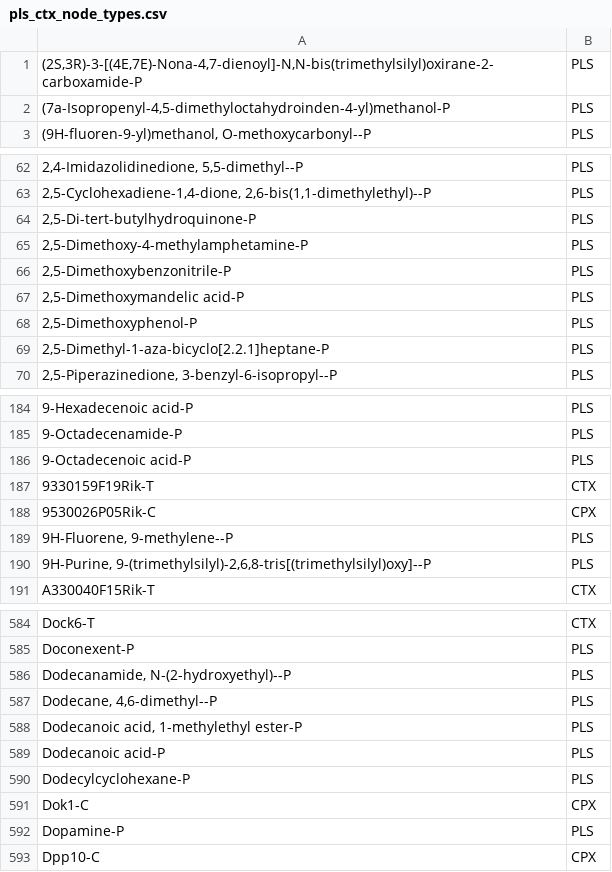
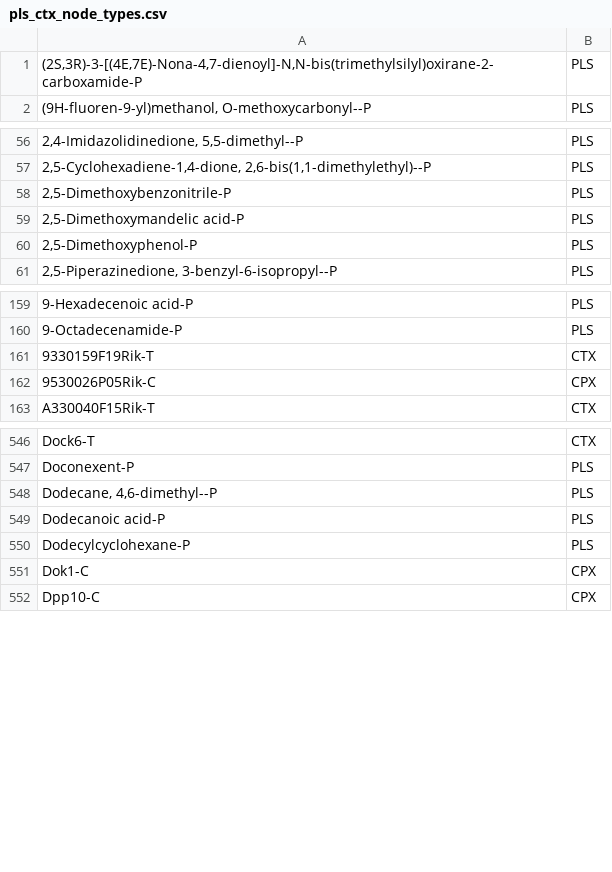
Before and after one commit to ananyakl/Metabolite, a CSV file: Reverse-PUC/BiBC/BiBC_Tables/pls_ctx_node_types.csv, drawn as a sheet; only a part is shown, gaps mark what is left out; removed rows and columns are numbered as before the commit, all else as after; the diff covers the shown part only; the diff names each change by its address in the sheet, - before the commit and + after, or states it on an @@ line.

```diff
--- a/Reverse-PUC/BiBC/BiBC_Tables/pls_ctx_node_types.csv
+++ b/Reverse-PUC/BiBC/BiBC_Tables/pls_ctx_node_types.csv
-row 2: (7a-Isopropenyl-4,5-dimethyloctahydroinden-4-yl)methanol-P | PLS
-row 64: 2,5-Di-tert-butylhydroquinone-P | PLS
-row 65: 2,5-Dimethoxy-4-methylamphetamine-P | PLS
-row 69: 2,5-Dimethyl-1-aza-bicyclo[2.2.1]heptane-P | PLS
-row 186: 9-Octadecenoic acid-P | PLS
-row 189: 9H-Fluorene, 9-methylene--P | PLS
-row 190: 9H-Purine, 9-(trimethylsilyl)-2,6,8-tris[(trimethylsilyl)oxy]--P | PLS
-row 586: Dodecanamide, N-(2-hydroxyethyl)--P | PLS
-row 588: Dodecanoic acid, 1-methylethyl ester-P | PLS
-row 592: Dopamine-P | PLS
```
Also changed, not shown: 2 added rows, 45 removed rows and 1 edited cell elsewhere in this file, Reverse-PUC/BiBC/BiBC_Tables/feci_ctx_node_types.csv, 14 other files.
